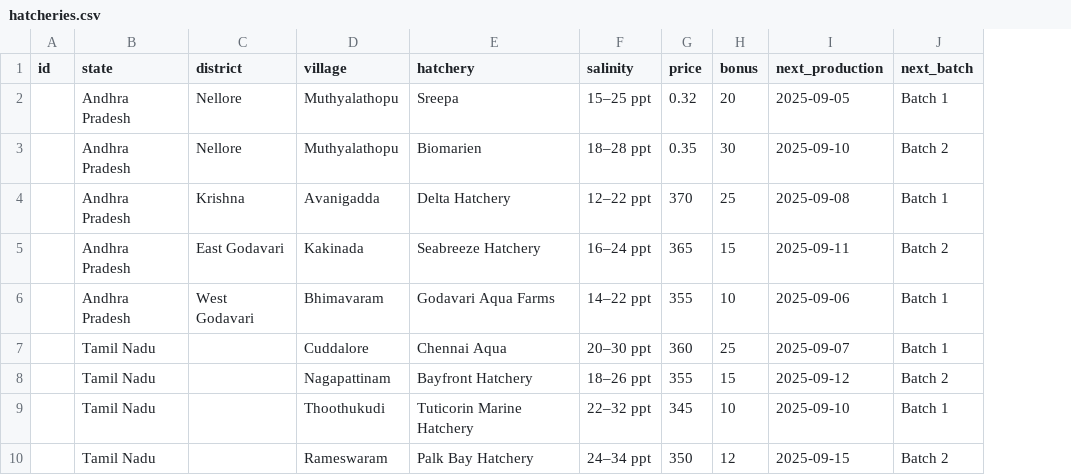
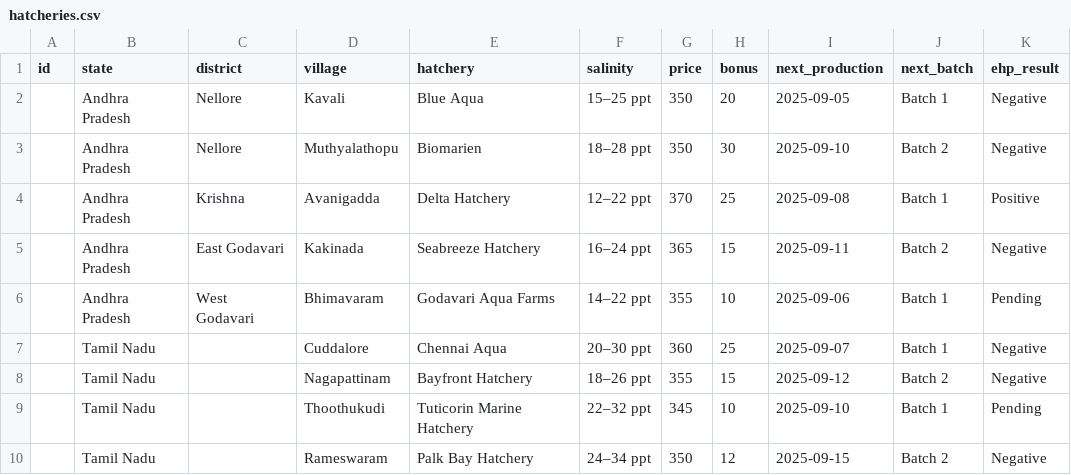
Before and after one commit to Muthamgarivenuraj/aquaculture-hub, a CSV file: data/hatcheries.csv, drawn as a sheet; the diff names each change by its address in the sheet, - before the commit and + after, or states it on an @@ line.

Commit message:
Update hatcheries.csv

```diff
--- a/data/hatcheries.csv
+++ b/data/hatcheries.csv
+column K (ehp_result), rows 2-10: Negative | Negative | Positive | Negative | Pending | Negative | Negative | Pending | Negative
-D2 (village): Muthyalathopu
+D2 (village): Kavali
-E2 (hatchery): Sreepa
+E2 (hatchery): Blue Aqua
-G2 (price): 0.32
+G2 (price): 350
-G3 (price): 0.35
+G3 (price): 350
```
